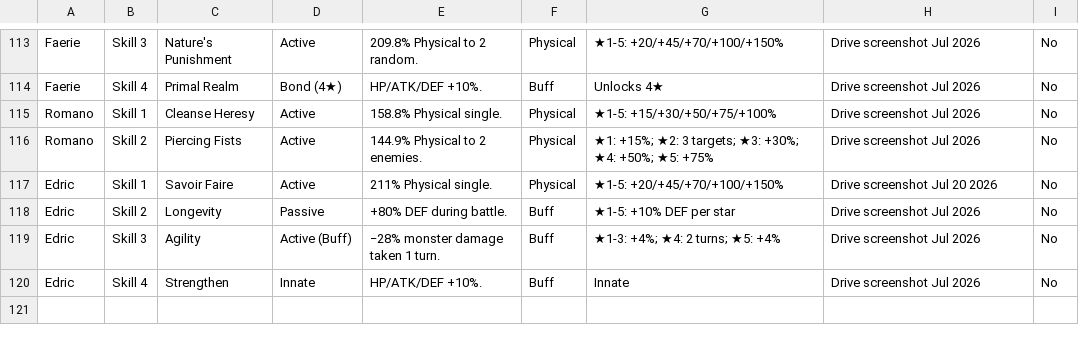
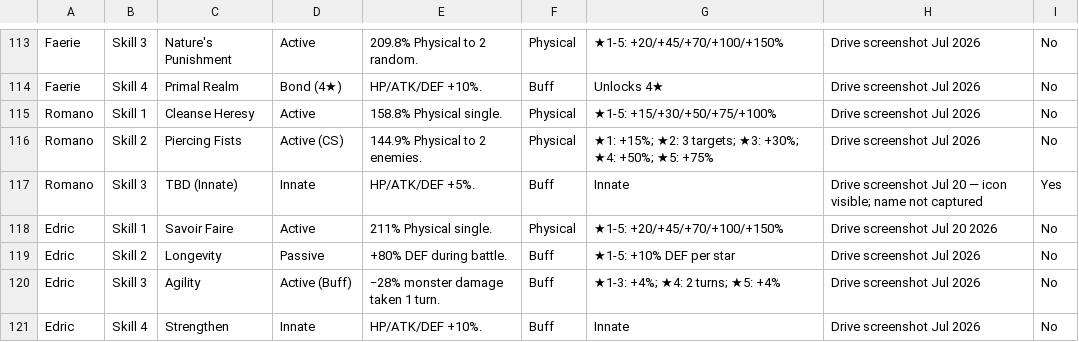
Before and after one commit to Scurnow88/Scurnow88, a CSV file: x-clash/x-clash-heroes-skills.csv, drawn as a sheet; only a part is shown, gaps mark what is left out.

```diff
--- a/x-clash/x-clash-heroes-skills.csv
+++ b/x-clash/x-clash-heroes-skills.csv
@@ -115,3 +115,4 @@ Faerie,Skill 4,Primal Realm,Bond (4★),HP/ATK/DEF +10%.,Buff,Unlocks 4★,Drive
 Romano,Skill 1,Cleanse Heresy,Active,158.8% Physical single.,Physical,★1-5: +15/+30/+50/+75/+100%,Drive screenshot Jul 2026,No
-Romano,Skill 2,Piercing Fists,Active,144.9% Physical to 2 enemies.,Physical,★1: +15%; ★2: 3 targets; ★3: +30%; ★4: +50%; ★5: +75%,Drive screenshot Jul 2026,No
+Romano,Skill 2,Piercing Fists,Active (CS),144.9% Physical to 2 enemies.,Physical,★1: +15%; ★2: 3 targets; ★3: +30%; ★4: +50%; ★5: +75%,Drive screenshot Jul 2026,No
+Romano,Skill 3,TBD (Innate),Innate,HP/ATK/DEF +5%.,Buff,Innate,Drive screenshot Jul 20 — icon visible; name not captured,Yes
 Edric,Skill 1,Savoir Faire,Active,211% Physical single.,Physical,★1-5: +20/+45/+70/+100/+150%,Drive screenshot Jul 20 2026,No
```
Also changed, not shown: x-clash/x-clash-heroes-full-tier-list.csv, 1 other file.
